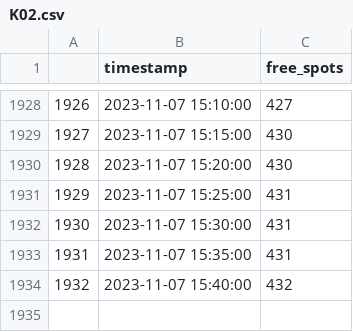
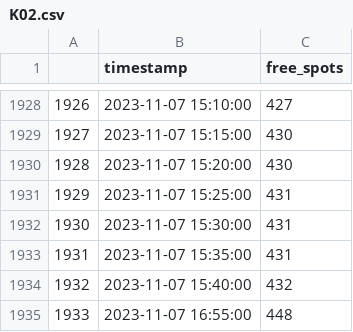
Before and after one commit to robbiesumner/dhbw-3-parkplatz-prognose, a CSV file: data/K02.csv, drawn as a sheet; only a part is shown, gaps mark what is left out; the diff names each change by its address in the sheet, - before the commit and + after, or states it on an @@ line.

```diff
--- a/data/K02.csv
+++ b/data/K02.csv
+row 1935: 1933 | 2023-11-07 16:55:00 | 448
```
Also changed, not shown: data/K01.csv, data/K03.csv, 23 other files.
